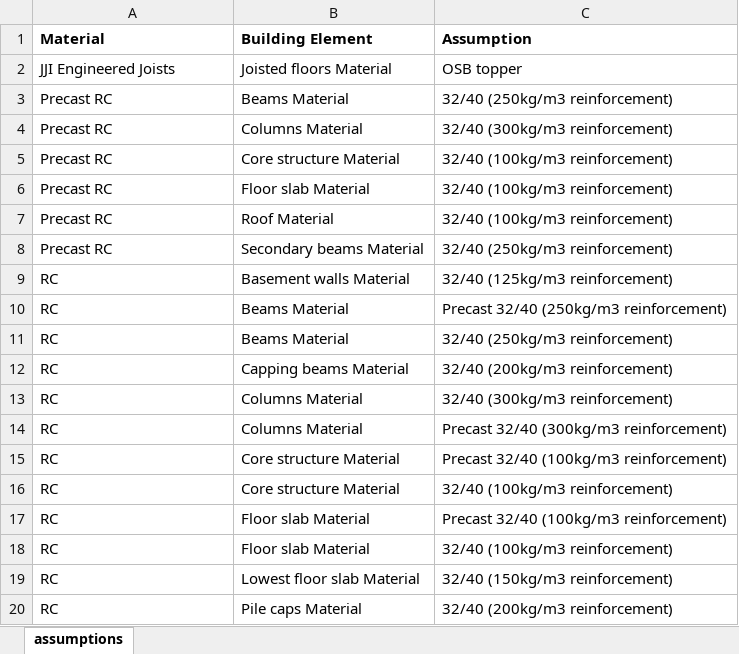
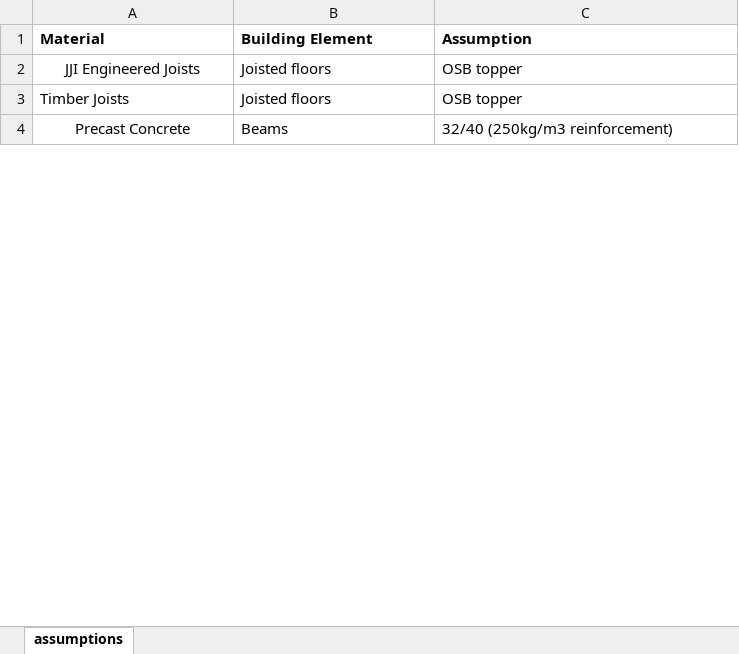
Before and after one commit to dfoshidero/EarlyStageCarbonObserver_Website, an Excel workbook: public/assets/assumptions.xlsx, sheet assumptions, drawn as a sheet; only a part is shown; values as stored, in another font and other column widths than the file's, no borders; removed rows and columns are numbered as before the commit, all else as after; the diff covers the shown part only; the diff names each change by its address in the sheet, - before the commit and + after, or states it on an @@ line.

Commit message:
Updated assumptions csv

```diff
--- a/public/assets/assumptions.xlsx (sheet assumptions)
+++ b/public/assets/assumptions.xlsx (sheet assumptions)
-A2 alignment: left
+A2 alignment: center
-B2 (Building Element): Joisted floors Material
+B2 (Building Element): Joisted floors
+row 3: Timber Joists | Joisted floors | OSB topper
-A4 (Material): Precast RC
+A4 (Material): Precast Concrete
-A4 alignment: left
+A4 alignment: center
+A4:A9 merged
-B4 (Building Element): Beams Material
+B4 (Building Element): Beams
-row 4: Precast RC | Columns Material | 32/40 (300kg/m3 reinforcement)
-row 5: Precast RC | Core structure Material | 32/40 (100kg/m3 reinforcement)
-row 6: Precast RC | Floor slab Material | 32/40 (100kg/m3 reinforcement)
-row 7: Precast RC | Roof Material | 32/40 (100kg/m3 reinforcement)
-row 8: Precast RC | Secondary beams Material | 32/40 (250kg/m3 reinforcement)
-row 9: RC | Basement walls Material | 32/40 (125kg/m3 reinforcement)
-row 10: RC | Beams Material | Precast 32/40 (250kg/m3 reinforcement)
-row 11: RC | Beams Material | 32/40 (250kg/m3 reinforcement)
-row 12: RC | Capping beams Material | 32/40 (200kg/m3 reinforcement)
-row 13: RC | Columns Material | 32/40 (300kg/m3 reinforcement)
-row 14: RC | Columns Material | Precast 32/40 (300kg/m3 reinforcement)
-row 15: RC | Core structure Material | Precast 32/40 (100kg/m3 reinforcement)
-row 16: RC | Core structure Material | 32/40 (100kg/m3 reinforcement)
-row 17: RC | Floor slab Material | Precast 32/40 (100kg/m3 reinforcement)
-row 18: RC | Floor slab Material | 32/40 (100kg/m3 reinforcement)
-row 19: RC | Lowest floor slab Material | 32/40 (150kg/m3 reinforcement)
-row 20: RC | Pile caps Material | 32/40 (200kg/m3 reinforcement)
```
Also changed, not shown: 17 added rows, 8 removed rows, 3 edited cells and cell formats elsewhere in this sheet.
